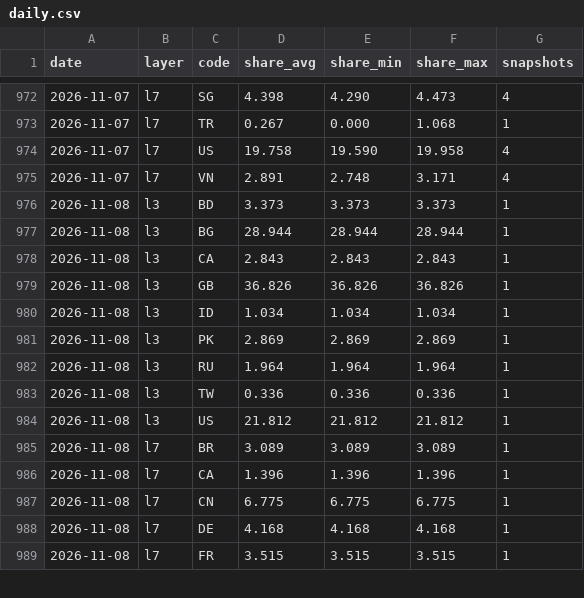
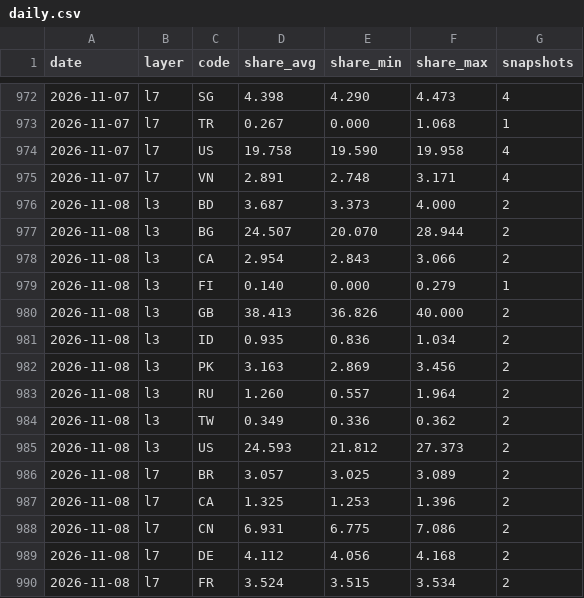
Before and after one commit to kiyo0630-cpu/compass-, a CSV file: attack-map/data/history/daily.csv, drawn as a sheet; only a part is shown, gaps mark what is left out; the diff covers the shown part only.

```diff
--- a/attack-map/data/history/daily.csv
+++ b/attack-map/data/history/daily.csv
@@ -975,15 +975,16 @@ date,layer,code,share_avg,share_min,share_max,snapshots
 2026-11-07,l7,VN,2.891,2.748,3.171,4
-2026-11-08,l3,BD,3.373,3.373,3.373,1
-2026-11-08,l3,BG,28.944,28.944,28.944,1
-2026-11-08,l3,CA,2.843,2.843,2.843,1
-2026-11-08,l3,GB,36.826,36.826,36.826,1
-2026-11-08,l3,ID,1.034,1.034,1.034,1
-2026-11-08,l3,PK,2.869,2.869,2.869,1
-2026-11-08,l3,RU,1.964,1.964,1.964,1
-2026-11-08,l3,TW,0.336,0.336,0.336,1
-2026-11-08,l3,US,21.812,21.812,21.812,1
-2026-11-08,l7,BR,3.089,3.089,3.089,1
-2026-11-08,l7,CA,1.396,1.396,1.396,1
-2026-11-08,l7,CN,6.775,6.775,6.775,1
-2026-11-08,l7,DE,4.168,4.168,4.168,1
-2026-11-08,l7,FR,3.515,3.515,3.515,1
+2026-11-08,l3,BD,3.687,3.373,4.000,2
+2026-11-08,l3,BG,24.507,20.070,28.944,2
+2026-11-08,l3,CA,2.954,2.843,3.066,2
+2026-11-08,l3,FI,0.140,0.000,0.279,1
+2026-11-08,l3,GB,38.413,36.826,40.000,2
+2026-11-08,l3,ID,0.935,0.836,1.034,2
+2026-11-08,l3,PK,3.163,2.869,3.456,2
+2026-11-08,l3,RU,1.260,0.557,1.964,2
+2026-11-08,l3,TW,0.349,0.336,0.362,2
+2026-11-08,l3,US,24.593,21.812,27.373,2
+2026-11-08,l7,BR,3.057,3.025,3.089,2
+2026-11-08,l7,CA,1.325,1.253,1.396,2
+2026-11-08,l7,CN,6.931,6.775,7.086,2
+2026-11-08,l7,DE,4.112,4.056,4.168,2
+2026-11-08,l7,FR,3.524,3.515,3.534,2
```
Also changed, not shown: 45 edited cells elsewhere in this file, 4 other files.
